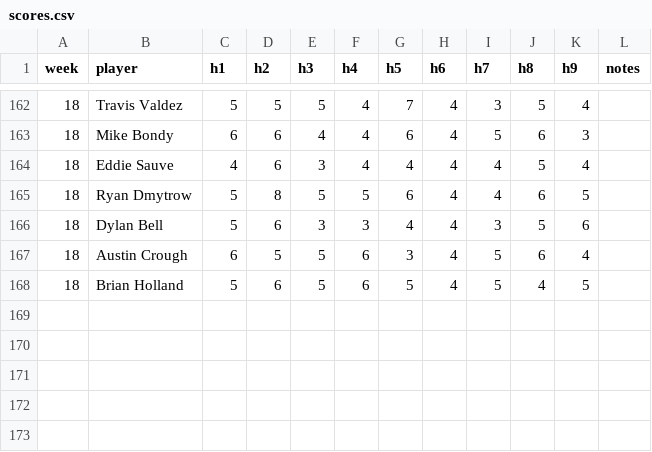
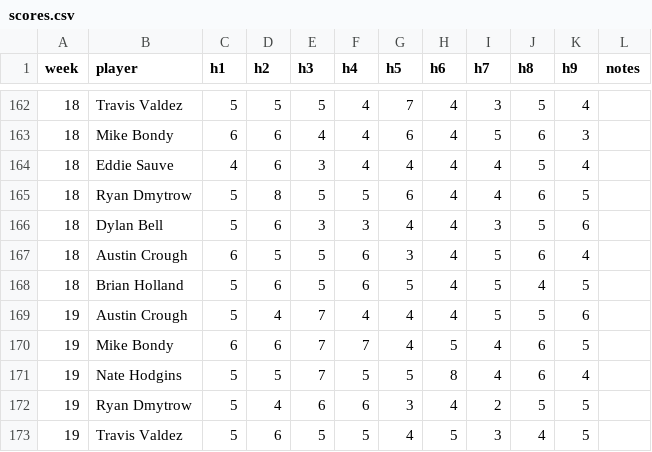
Before and after one commit to valdezt/dominion-golf-league, a CSV file: data/scores.csv, drawn as a sheet; only a part is shown, gaps mark what is left out; the diff names each change by its address in the sheet, - before the commit and + after, or states it on an @@ line.

Commit message:
Add week 19 scores for 5 player(s) (Front 9) (#11)

```diff
--- a/data/scores.csv
+++ b/data/scores.csv
+row 169: 19 | Austin Crough | 5 | 4 | 7 | 4 | 4 | 4 | 5 | 5 | 6
+row 170: 19 | Mike Bondy | 6 | 6 | 7 | 7 | 4 | 5 | 4 | 6 | 5
+row 171: 19 | Nate Hodgins | 5 | 5 | 7 | 5 | 5 | 8 | 4 | 6 | 4
+row 172: 19 | Ryan Dmytrow | 5 | 4 | 6 | 6 | 3 | 4 | 2 | 5 | 5
+row 173: 19 | Travis Valdez | 5 | 6 | 5 | 5 | 4 | 5 | 3 | 4 | 5
```
